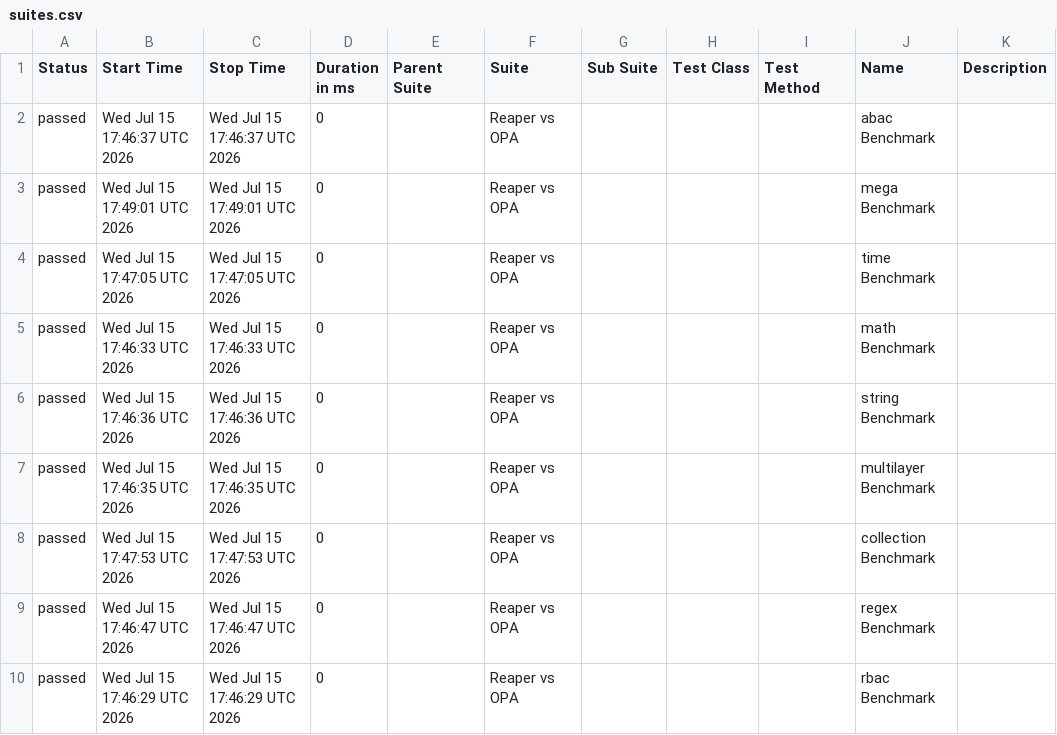
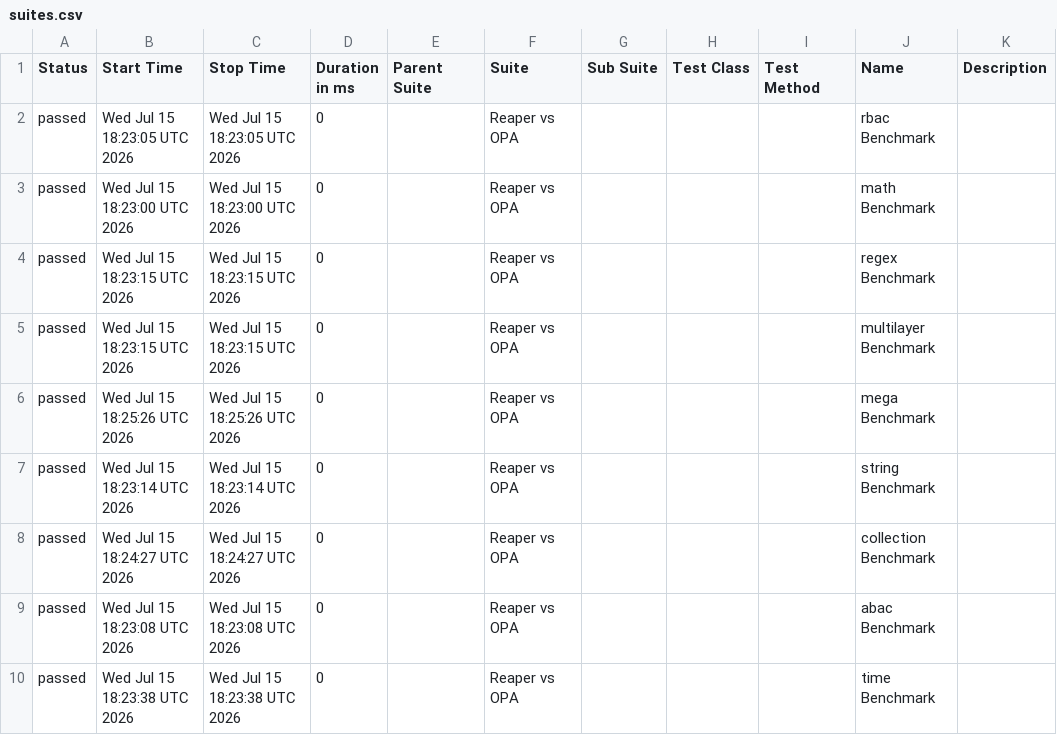
Before and after one commit to pgste/reaper, a CSV file: data/suites.csv, drawn as a sheet.

```diff
--- a/data/suites.csv
+++ b/data/suites.csv
@@ -1,10 +1,10 @@
 "Status","Start Time","Stop Time","Duration in ms","Parent Suite","Suite","Sub Suite","Test Class","Test Method","Name","Description"
-"passed","Wed Jul 15 17:46:37 UTC 2026","Wed Jul 15 17:46:37 UTC 2026","0","","Reaper vs OPA","","","","abac Benchmark",""
-"passed","Wed Jul 15 17:49:01 UTC 2026","Wed Jul 15 17:49:01 UTC 2026","0","","Reaper vs OPA","","","","mega Benchmark",""
-"passed","Wed Jul 15 17:47:05 UTC 2026","Wed Jul 15 17:47:05 UTC 2026","0","","Reaper vs OPA","","","","time Benchmark",""
-"passed","Wed Jul 15 17:46:33 UTC 2026","Wed Jul 15 17:46:33 UTC 2026","0","","Reaper vs OPA","","","","math Benchmark",""
-"passed","Wed Jul 15 17:46:36 UTC 2026","Wed Jul 15 17:46:36 UTC 2026","0","","Reaper vs OPA","","","","string Benchmark",""
-"passed","Wed Jul 15 17:46:35 UTC 2026","Wed Jul 15 17:46:35 UTC 2026","0","","Reaper vs OPA","","","","multilayer Benchmark",""
-"passed","Wed Jul 15 17:47:53 UTC 2026","Wed Jul 15 17:47:53 UTC 2026","0","","Reaper vs OPA","","","","collection Benchmark",""
-"passed","Wed Jul 15 17:46:47 UTC 2026","Wed Jul 15 17:46:47 UTC 2026","0","","Reaper vs OPA","","","","regex Benchmark",""
-"passed","Wed Jul 15 17:46:29 UTC 2026","Wed Jul 15 17:46:29 UTC 2026","0","","Reaper vs OPA","","","","rbac Benchmark",""
+"passed","Wed Jul 15 18:23:05 UTC 2026","Wed Jul 15 18:23:05 UTC 2026","0","","Reaper vs OPA","","","","rbac Benchmark",""
+"passed","Wed Jul 15 18:23:00 UTC 2026","Wed Jul 15 18:23:00 UTC 2026","0","","Reaper vs OPA","","","","math Benchmark",""
+"passed","Wed Jul 15 18:23:15 UTC 2026","Wed Jul 15 18:23:15 UTC 2026","0","","Reaper vs OPA","","","","regex Benchmark",""
+"passed","Wed Jul 15 18:23:15 UTC 2026","Wed Jul 15 18:23:15 UTC 2026","0","","Reaper vs OPA","","","","multilayer Benchmark",""
+"passed","Wed Jul 15 18:25:26 UTC 2026","Wed Jul 15 18:25:26 UTC 2026","0","","Reaper vs OPA","","","","mega Benchmark",""
+"passed","Wed Jul 15 18:23:14 UTC 2026","Wed Jul 15 18:23:14 UTC 2026","0","","Reaper vs OPA","","","","string Benchmark",""
+"passed","Wed Jul 15 18:24:27 UTC 2026","Wed Jul 15 18:24:27 UTC 2026","0","","Reaper vs OPA","","","","collection Benchmark",""
+"passed","Wed Jul 15 18:23:08 UTC 2026","Wed Jul 15 18:23:08 UTC 2026","0","","Reaper vs OPA","","","","abac Benchmark",""
+"passed","Wed Jul 15 18:23:38 UTC 2026","Wed Jul 15 18:23:38 UTC 2026","0","","Reaper vs OPA","","","","time Benchmark",""
```
Also changed, not shown: data/behaviors.csv, 43 other files.
